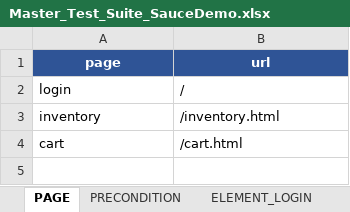
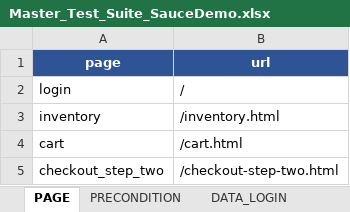
Before and after one commit to TrhmTan/gui-test-framework, an Excel workbook: data/SauceDemo/L3_Low_Level/Master_Test_Suite_SauceDemo.xlsx, sheet PAGE, drawn as a sheet; values as stored, in another font and other column widths than the file's, no borders; the diff names each change by its address in the sheet, - before the commit and + after, or states it on an @@ line.

Commit message:
feat(saucedemo): add LOGIN + INVENTORY modules (L1->L2->L3 pipeline) + fix 4 framework bugs - Add TEST_CASE_LOGIN (11 TCs) + TEST_CASE_INVENTORY (17 TCs), DATA_LOGIN,   ELEMENT_INVENTORY, pre_reset_app_state precondition - Add L1 High Level + L2 Mid Level design files (traceability HL->ML->TC) - Fix: session-check fallback hardcoded '/vaccination' -> first non-login PAGE entry - Fix: summary report counted no-result TCs as PASS -> new NOT_RUN status - Fix: assert_url results not written to Excel (missing from isCheckAction list) - Fix: check_ally typo -> check_a11y; add @axe-core/playwright dependency - Both modules green: LOGIN 12/12, INVENTORY 16/16 (--project=chrome)

```diff
--- a/data/SauceDemo/L3_Low_Level/Master_Test_Suite_SauceDemo.xlsx (sheet PAGE)
+++ b/data/SauceDemo/L3_Low_Level/Master_Test_Suite_SauceDemo.xlsx (sheet PAGE)
+sheet tab: DATA_LOGIN
+row 5: checkout_step_two | /checkout-step-two.html
```
Also changed, not shown: sheet TEST_CASE_SAUCEDEMO, sheet ELEMENT_SAUCEDEMO, sheet PRECONDITION, sheet ELEMENT_LOGIN, other sheet tabs, 20 other files.
